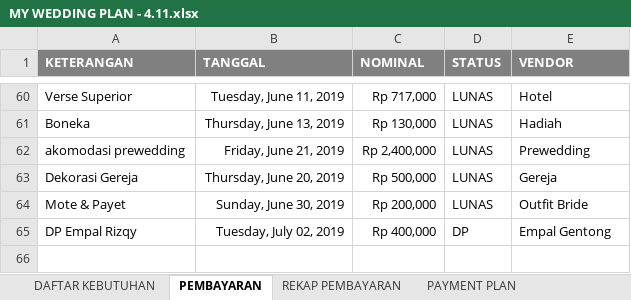
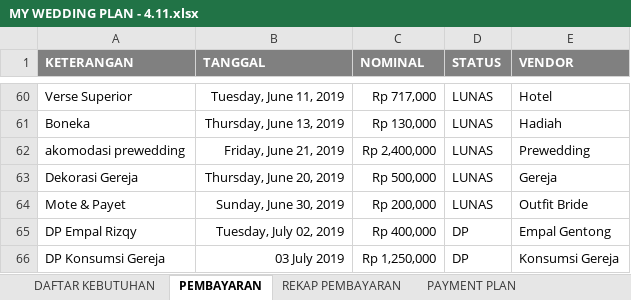
Before and after one commit to ricmawan/projects, an Excel workbook: incrediblejournEYBEEwithyou/MY WEDDING PLAN - 4.11.xlsx, sheet PEMBAYARAN, drawn as a sheet; only a part is shown, gaps mark what is left out; values as stored, in another font and other column widths than the file's, no borders; the diff names each change by its address in the sheet, - before the commit and + after, or states it on an @@ line.

```diff
--- a/incrediblejournEYBEEwithyou/MY WEDDING PLAN - 4.11.xlsx (sheet PEMBAYARAN)
+++ b/incrediblejournEYBEEwithyou/MY WEDDING PLAN - 4.11.xlsx (sheet PEMBAYARAN)
+row 66: DP Konsumsi Gereja | 03 July 2019 | Rp 1,250,000 | DP | Konsumsi Gereja
```
Also changed, not shown: sheet REKAP PEMBAYARAN, sheet DAFTAR KEBUTUHAN.
